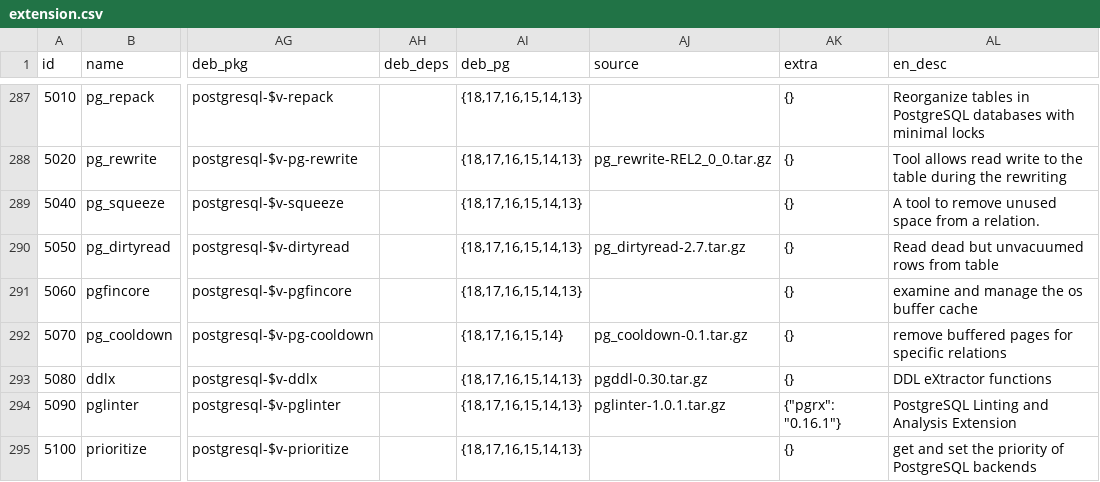
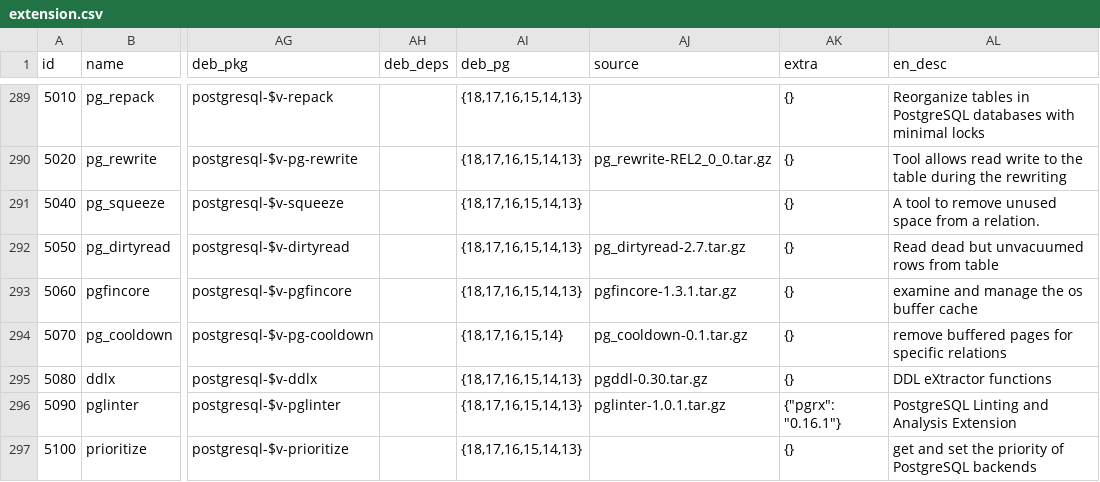
Before and after one commit to pgsty/pig, a CSV file: cli/ext/assets/extension.csv, drawn as a sheet; only a part is shown, gaps mark what is left out; addresses are those after the commit; the diff covers the shown part only; the diff names each change by its address in the sheet, - before the commit and + after, or states it on an @@ line.

```diff
--- a/cli/ext/assets/extension.csv
+++ b/cli/ext/assets/extension.csv
-AJ293 (source): (empty)
+AJ293 (source): pgfincore-1.3.1.tar.gz
```
Also changed, not shown: 4 added rows and 32 edited cells elsewhere in this file, 2 other files.
